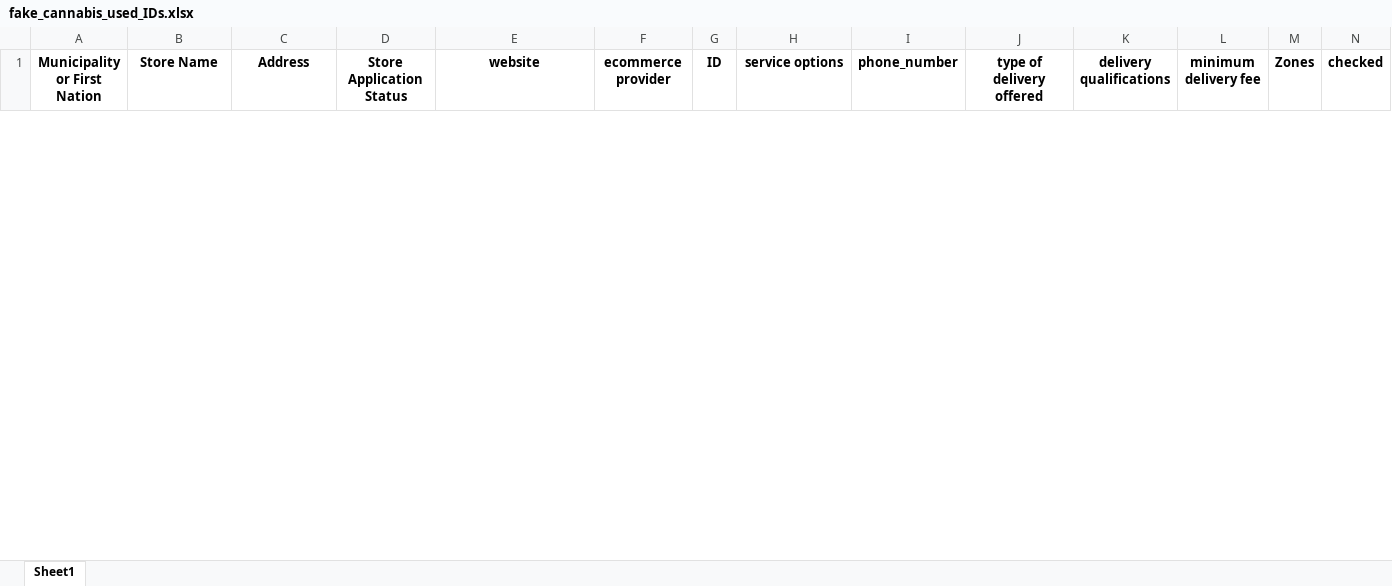
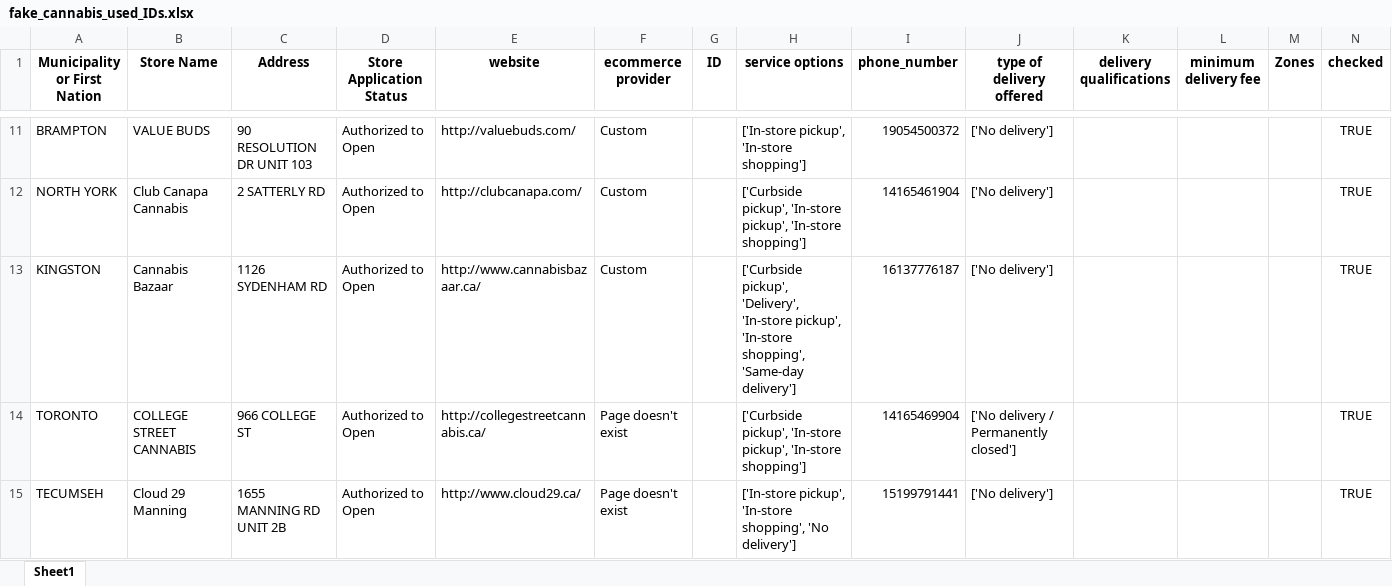
Before and after one commit to lyovaparsyan94/cannabis-shops-scraping, an Excel workbook: platform_scrapper/data/fake_cannabis_used_IDs.xlsx, sheet Sheet1, drawn as a sheet; only a part is shown, gaps mark what is left out; values as stored, in another font and other column widths than the file's, no borders; the diff covers the shown part only; the diff names each change by its address in the sheet, - before the commit and + after, or states it on an @@ line.

```diff
--- a/platform_scrapper/data/fake_cannabis_used_IDs.xlsx (sheet Sheet1)
+++ b/platform_scrapper/data/fake_cannabis_used_IDs.xlsx (sheet Sheet1)
+row 11: BRAMPTON | VALUE BUDS | 90 RESOLUTION DR UNIT 103 | Authorized to Open | http://valuebuds.com/ | Custom |  | ['In-store pickup', 'In-store shopping'] | 19054500372 | ['No delivery'] |  |  |  | TRUE
+row 12: NORTH YORK | Club Canapa Cannabis | 2 SATTERLY RD | Authorized to Open | http://clubcanapa.com/ | Custom |  | ['Curbside pickup', 'In-store pickup', 'In-store shopping'] | 14165461904 | ['No delivery'] |  |  |  | TRUE
+row 13: KINGSTON | Cannabis Bazaar | 1126 SYDENHAM RD | Authorized to Open | http://www.cannabisbazaar.ca/ | Custom |  | ['Curbside pickup', 'Delivery', 'In-store pickup', 'In-store shopping', 'Same-day delivery'] | 16137776187 | ['No delivery'] |  |  |  | TRUE
+row 14: TORONTO | COLLEGE STREET CANNABIS | 966 COLLEGE ST | Authorized to Open | http://collegestreetcannabis.ca/ | Page doesn't exist |  | ['Curbside pickup', 'In-store pickup', 'In-store shopping'] | 14165469904 | ['No delivery / Permanently closed'] |  |  |  | TRUE
+row 15: TECUMSEH | Cloud 29 Manning | 1655 MANNING RD UNIT 2B | Authorized to Open | http://www.cloud29.ca/ | Page doesn't exist |  | ['In-store pickup', 'In-store shopping', 'No delivery'] | 15199791441 | ['No delivery'] |  |  |  | TRUE
```
Also changed, not shown: 29 added rows and 1 removed row elsewhere in this sheet, platform_scrapper/CANNABIS_RESULTS/found_IDs.xlsx, platform_scrapper/data/cannabis_used_IDs.xlsx, 34 other files.
